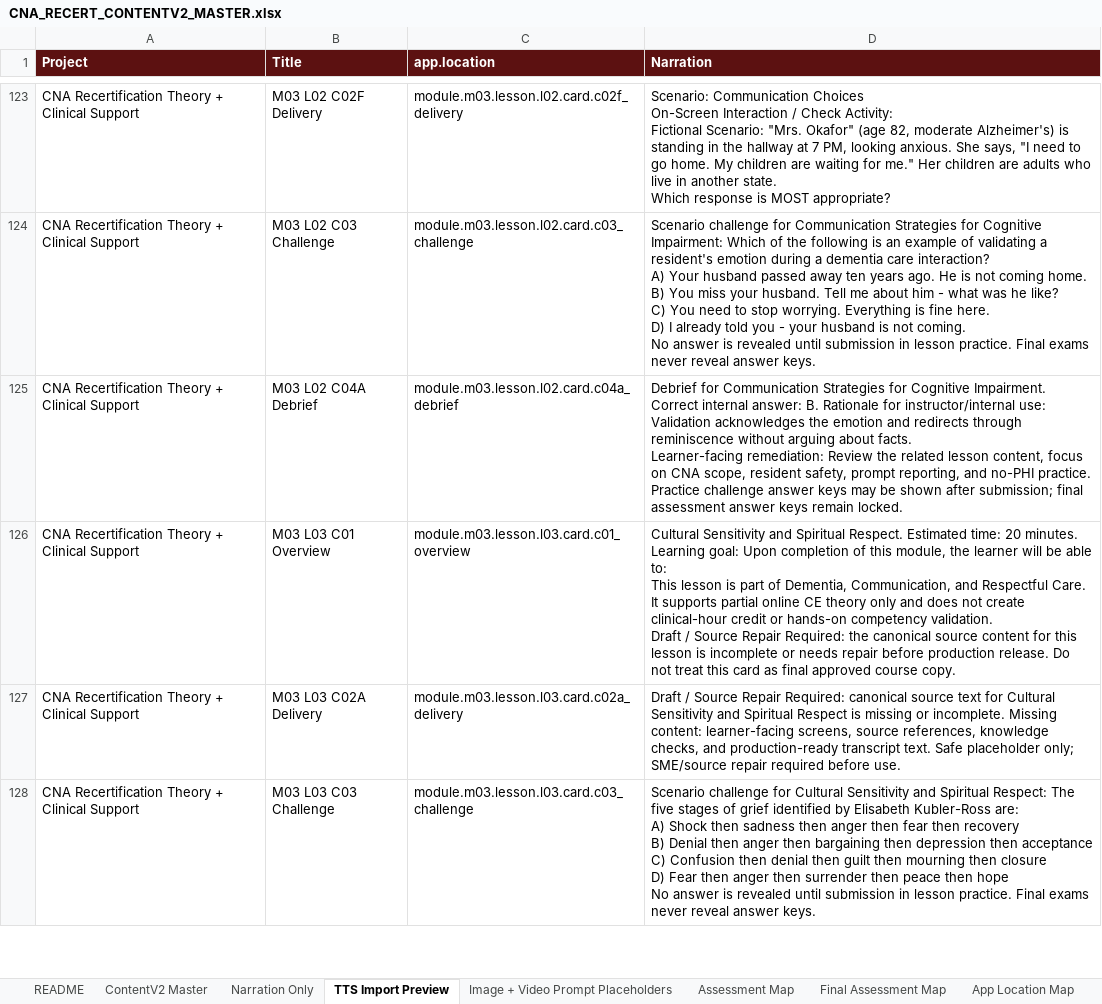
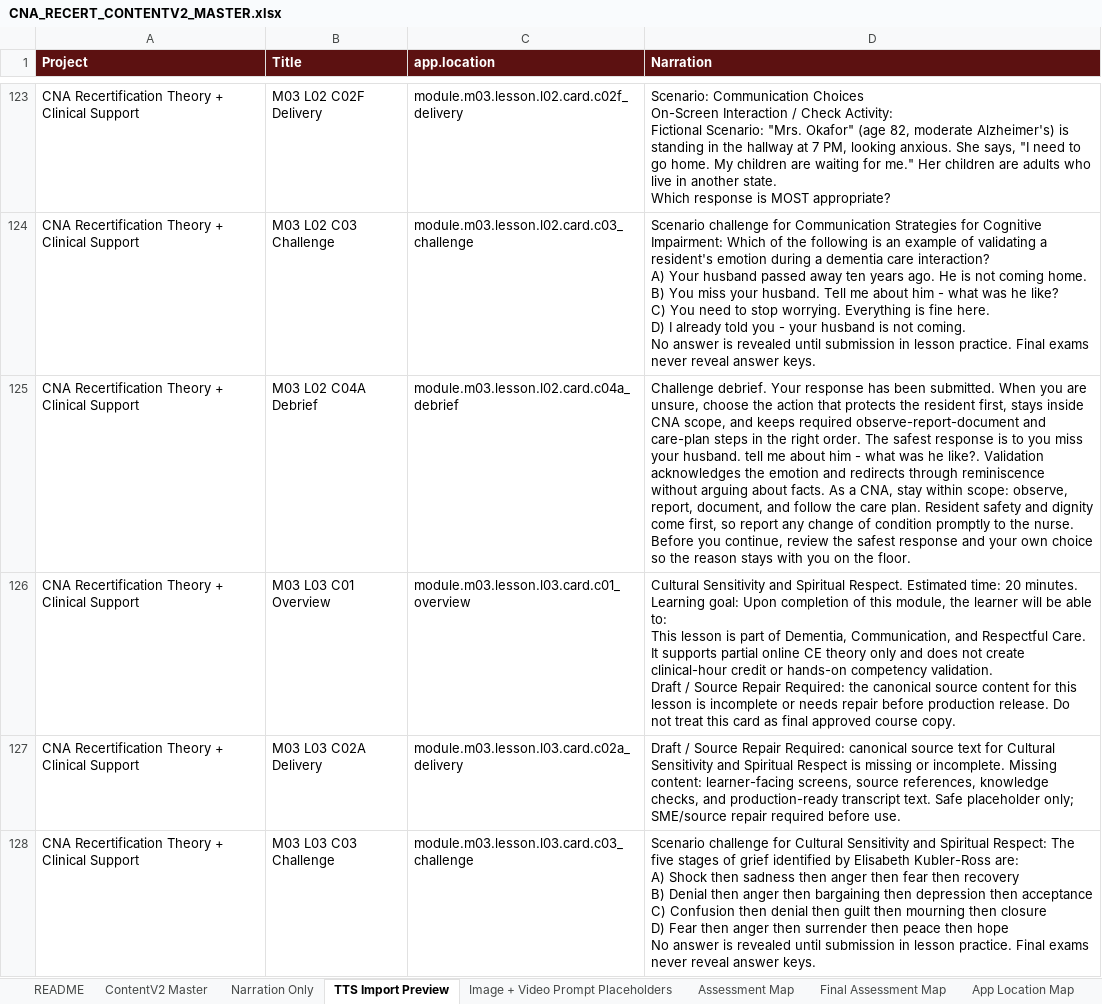
Before and after one commit to robertp-max/CNA_Recertification_Theory_Clinical_Support, an Excel workbook: CNA-Recert-Course/ContentV2/xlsx/CNA_RECERT_CONTENTV2_MASTER.xlsx, sheet TTS Import Preview, drawn as a sheet; only a part is shown, gaps mark what is left out; values as stored, in another font and other column widths than the file's, no borders; ↵ is a line break in a cell; the diff covers the shown part only; the diff names each change by its address in the sheet, - before the commit and + after, or states it on an @@ line.

```diff
--- a/CNA-Recert-Course/ContentV2/xlsx/CNA_RECERT_CONTENTV2_MASTER.xlsx (sheet TTS Import Preview)
+++ b/CNA-Recert-Course/ContentV2/xlsx/CNA_RECERT_CONTENTV2_MASTER.xlsx (sheet TTS Import Preview)
-D125 (Narration): Debrief for Communication Strategies for Cognitive Impairment. Correct internal answer: B. Rationale for instructor/internal use: Validation acknowledges the emotion and redirects through reminiscence without arguing about facts. ↵ Learner-facing remediation: Review the related lesson content, focus on CNA scope, resident safety, prompt reporting, and no-PHI practice. Practice challenge answer keys may be shown after submission; final assessment answer keys remain locked.
+D125 (Narration): Challenge debrief. Your response has been submitted. When you are unsure, choose the action that protects the resident first, stays inside CNA scope, and keeps required observe-report-document and care-plan steps in the right order. The safest response is to you miss your husband. tell me about him - what was he like?. Validation acknowledges the emotion and redirects through reminiscence without arguing about facts. As a CNA, stay within scope: observe, report, document, and follow the care plan. Resident safety and dignity come first, so report any change of condition promptly to the nurse. Before you continue, review the safest response and your own choice so the reason stays with you on the floor.
```
Also changed, not shown: 40 edited cells elsewhere in this sheet, sheet Narration Only, sheet ContentV2 Master, sheet Image + Video Prompt Placeholders, sheet App Location Map, sheet Agent Contribution Map, sheet Runtime Summary, 2 more sheets, 23 other files.
